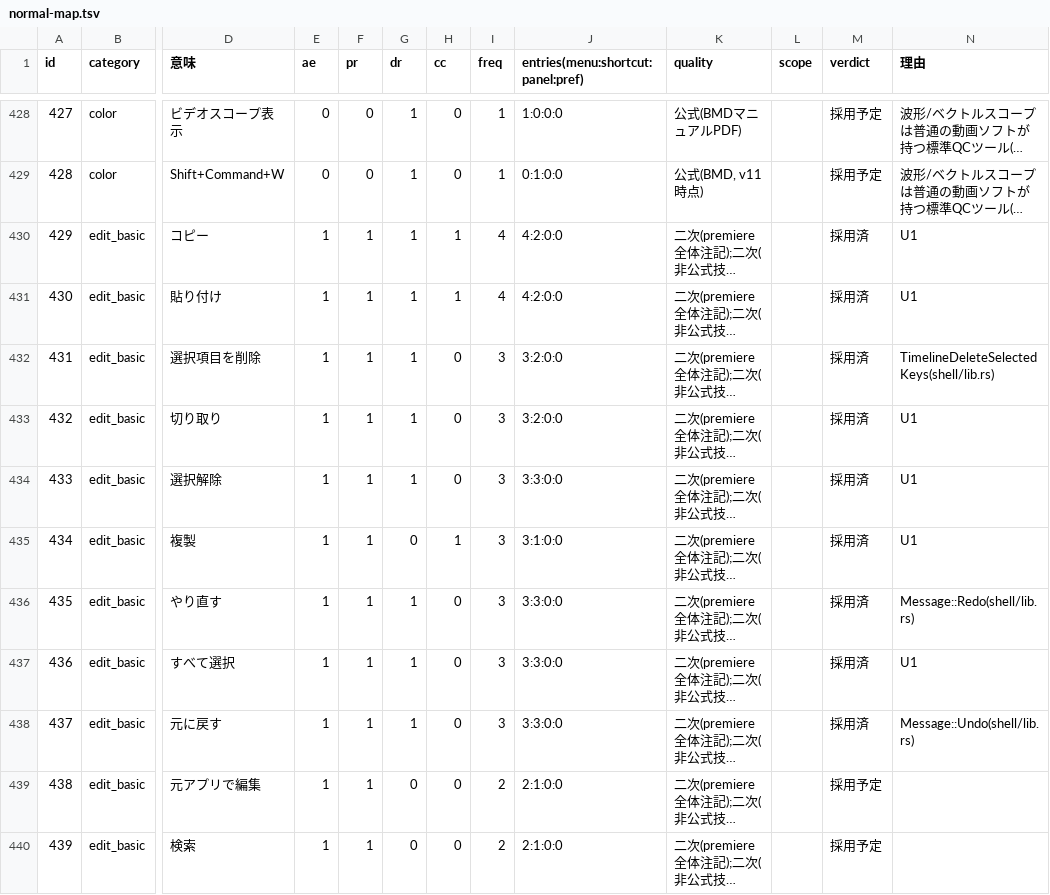
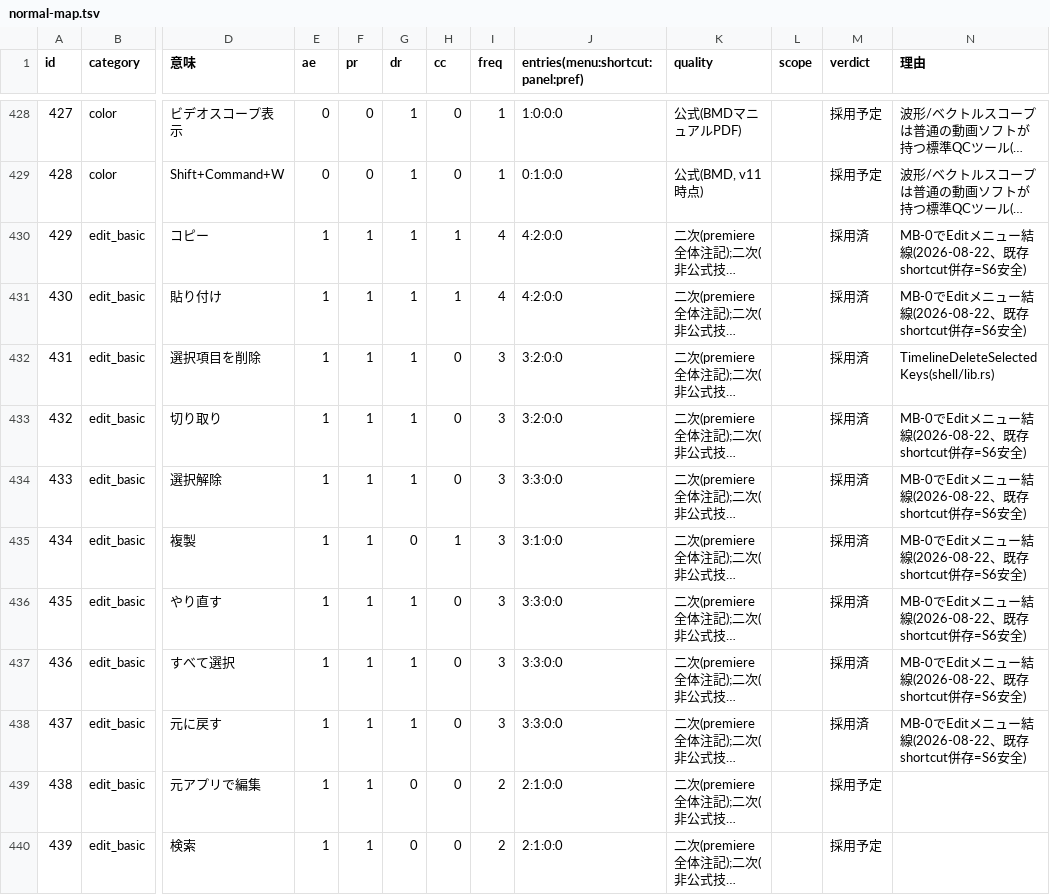
Before and after one commit to oshikaidesu/Motolii, a TSV file: next/reference/normal-map.tsv, drawn as a sheet; only a part is shown, gaps mark what is left out; long unchanged cells end in …; the diff names each change by its address in the sheet, - before the commit and + after, or states it on an @@ line.

```diff
--- a/next/reference/normal-map.tsv
+++ b/next/reference/normal-map.tsv
-N430:N431 (理由): U1
+N430:N431 (理由): MB-0でEditメニュー結線(2026-08-22、既存shortcut併存=S6安全)
-N433:N435 (理由): U1
+N433:N435 (理由): MB-0でEditメニュー結線(2026-08-22、既存shortcut併存=S6安全)
-N436 (理由): Message::Redo(shell/lib.rs)
+N436 (理由): MB-0でEditメニュー結線(2026-08-22、既存shortcut併存=S6安全)
-N437 (理由): U1
+N437 (理由): MB-0でEditメニュー結線(2026-08-22、既存shortcut併存=S6安全)
-N438 (理由): Message::Undo(shell/lib.rs)
+N438 (理由): MB-0でEditメニュー結線(2026-08-22、既存shortcut併存=S6安全)
```
Also changed, not shown: 1 other file.
